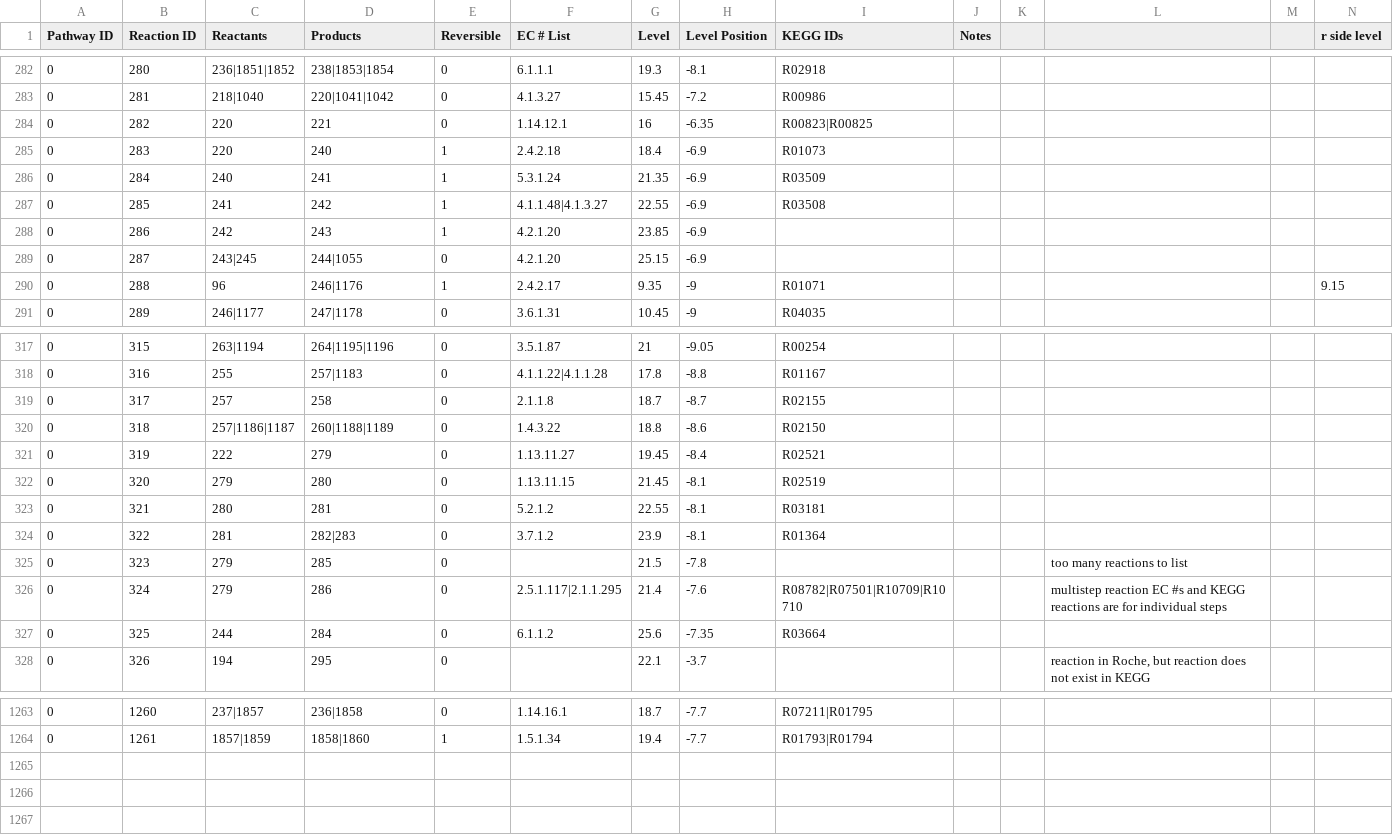
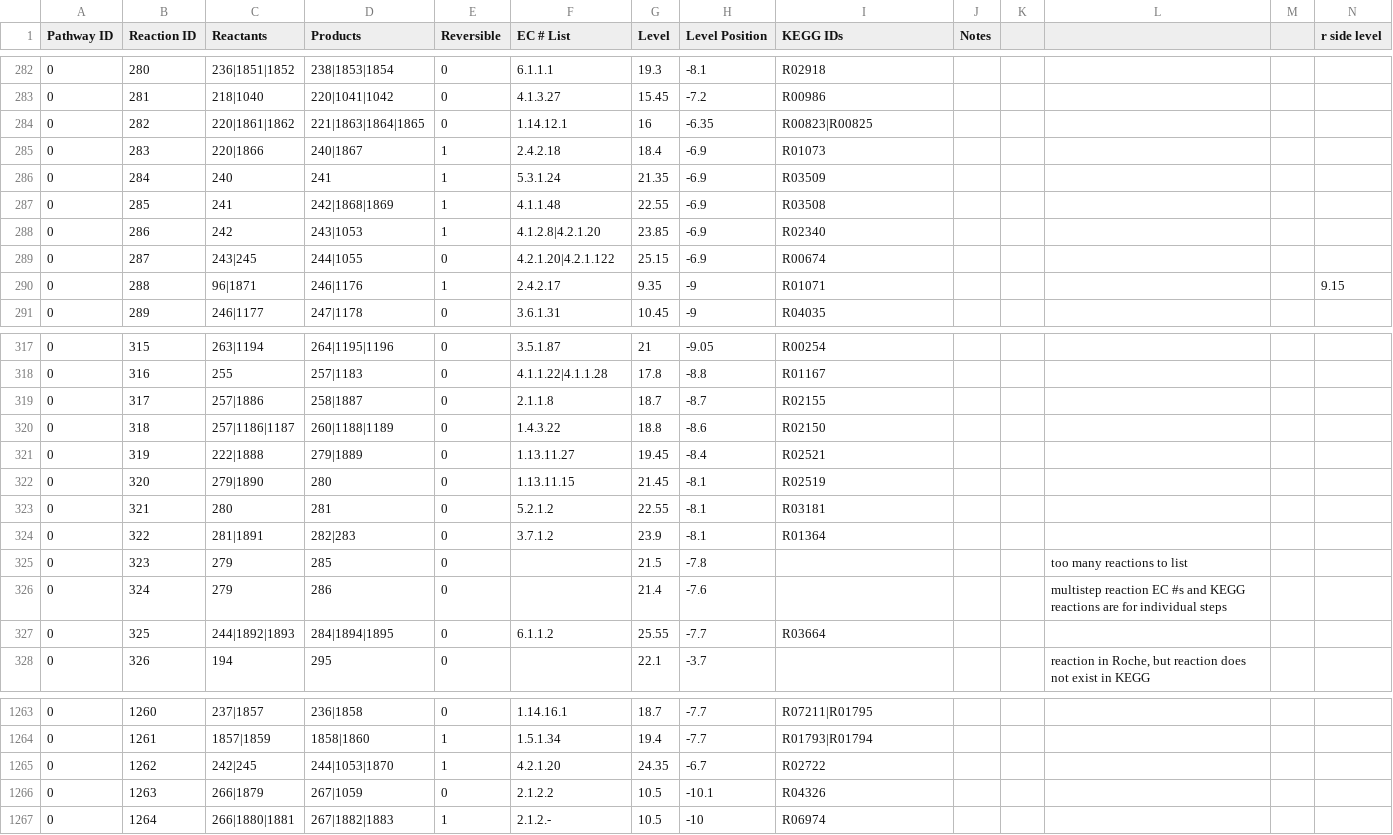
Before and after one commit to jimkell/mostSandbox, a CSV file: etc/visualization/pathways_reaction_positions1.csv, drawn as a sheet; only a part is shown, gaps mark what is left out; rows hold the shown columns only; the diff covers the shown part only; the diff names each change by its address in the sheet, - before the commit and + after, or states it on an @@ line.

```diff
--- a/etc/visualization/pathways_reaction_positions1.csv
+++ b/etc/visualization/pathways_reaction_positions1.csv
-C284 (Reactants): 220
+C284 (Reactants): 220|1861|1862
-D284 (Products): 221
+D284 (Products): 221|1863|1864|1865
-C285 (Reactants): 220
+C285 (Reactants): 220|1866
-D285 (Products): 240
+D285 (Products): 240|1867
-D287 (Products): 242
+D287 (Products): 242|1868|1869
-F287 (EC # List): 4.1.1.48|4.1.3.27
+F287 (EC # List): 4.1.1.48
-D288 (Products): 243
+D288 (Products): 243|1053
-F288 (EC # List): 4.2.1.20
+F288 (EC # List): 4.1.2.8|4.2.1.20
-I288 (KEGG IDs): (empty)
+I288 (KEGG IDs): R02340
-F289 (EC # List): 4.2.1.20
+F289 (EC # List): 4.2.1.20|4.2.1.122
-I289 (KEGG IDs): (empty)
+I289 (KEGG IDs): R00674
-C290 (Reactants): 96
+C290 (Reactants): 96|1871
-C319 (Reactants): 257
+C319 (Reactants): 257|1886
-D319 (Products): 258
+D319 (Products): 258|1887
-C321 (Reactants): 222
+C321 (Reactants): 222|1888
-D321 (Products): 279
+D321 (Products): 279|1889
-C322 (Reactants): 279
+C322 (Reactants): 279|1890
-C324 (Reactants): 281
+C324 (Reactants): 281|1891
-F326 (EC # List): 2.5.1.117|2.1.1.295
+F326 (EC # List): (empty)
-I326 (KEGG IDs): R08782|R07501|R10709|R10710
+I326 (KEGG IDs): (empty)
-C327 (Reactants): 244
+C327 (Reactants): 244|1892|1893
-D327 (Products): 284
+D327 (Products): 284|1894|1895
-G327 (Level): 25.6
+G327 (Level): 25.55
-H327 (Level Position): -7.35
+H327 (Level Position): -7.7
+row 1265: 0 | 1262 | 242|245 | 244|1053|1870 | 1 | 4.2.1.20 | 24.35 | -6.7 | R02722
+row 1266: 0 | 1263 | 266|1879 | 267|1059 | 0 | 2.1.2.2 | 10.5 | -10.1 | R04326
+row 1267: 0 | 1264 | 266|1880|1881 | 267|1882|1883 | 1 | 2.1.2.- | 10.5 | -10 | R06974
```
Also changed, not shown: 10 edited cells elsewhere in this file, etc/visualization/pathway_metabolite_positions1.csv, 1 other file.
